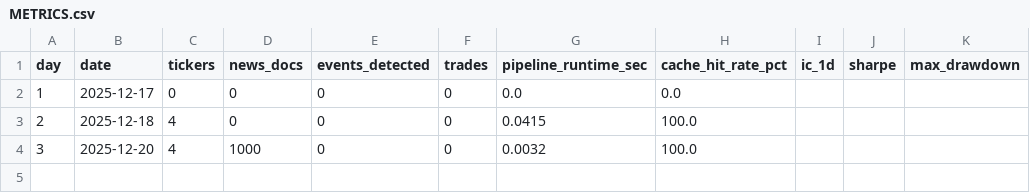
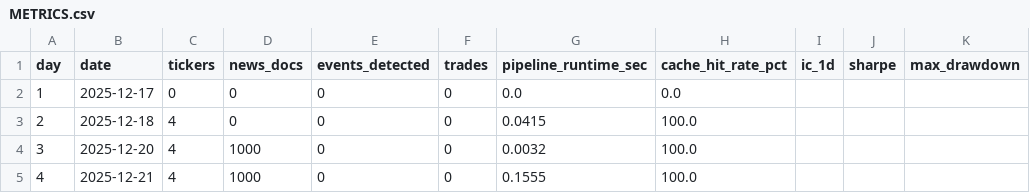
Before and after one commit to musawir14/market-sentiment-signal, a CSV file: METRICS.csv, drawn as a sheet; the diff names each change by its address in the sheet, - before the commit and + after, or states it on an @@ line.

Commit message:
Day 4: log feature build metrics

```diff
--- a/METRICS.csv
+++ b/METRICS.csv
+row 5: 4 | 2025-12-21 | 4 | 1000 | 0 | 0 | 0.1555 | 100.0
```
Also changed, not shown: 1 other file.
